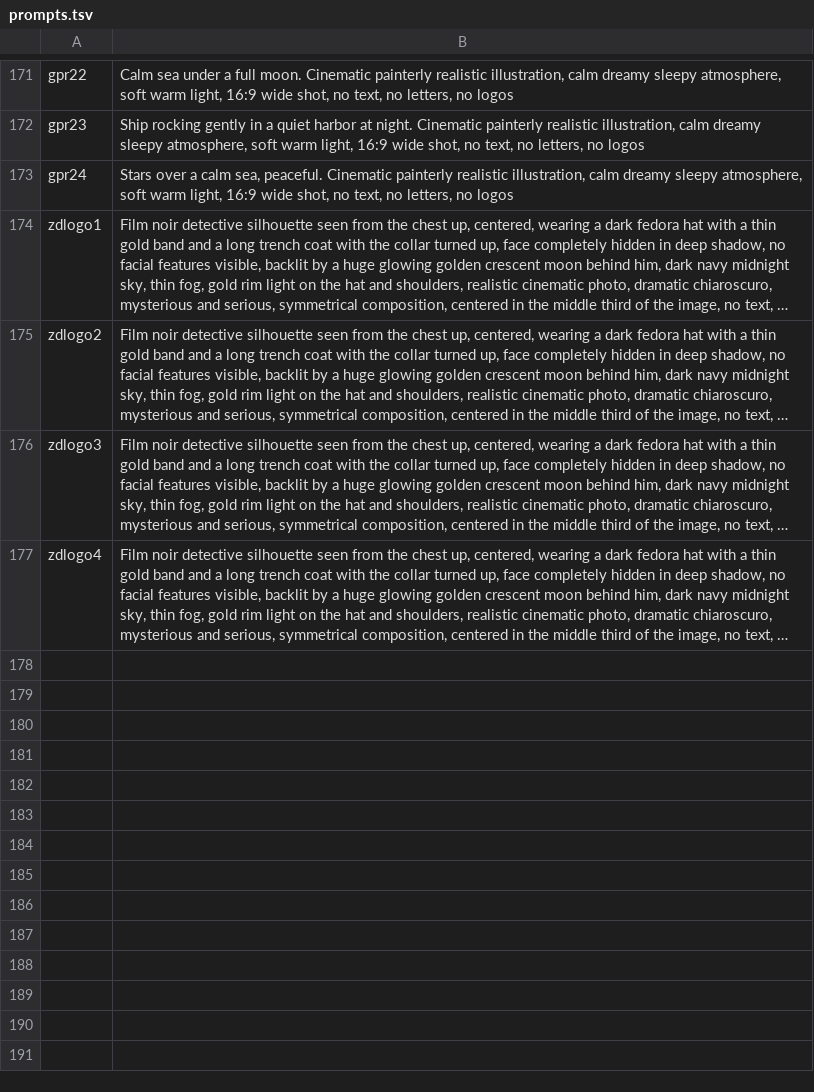
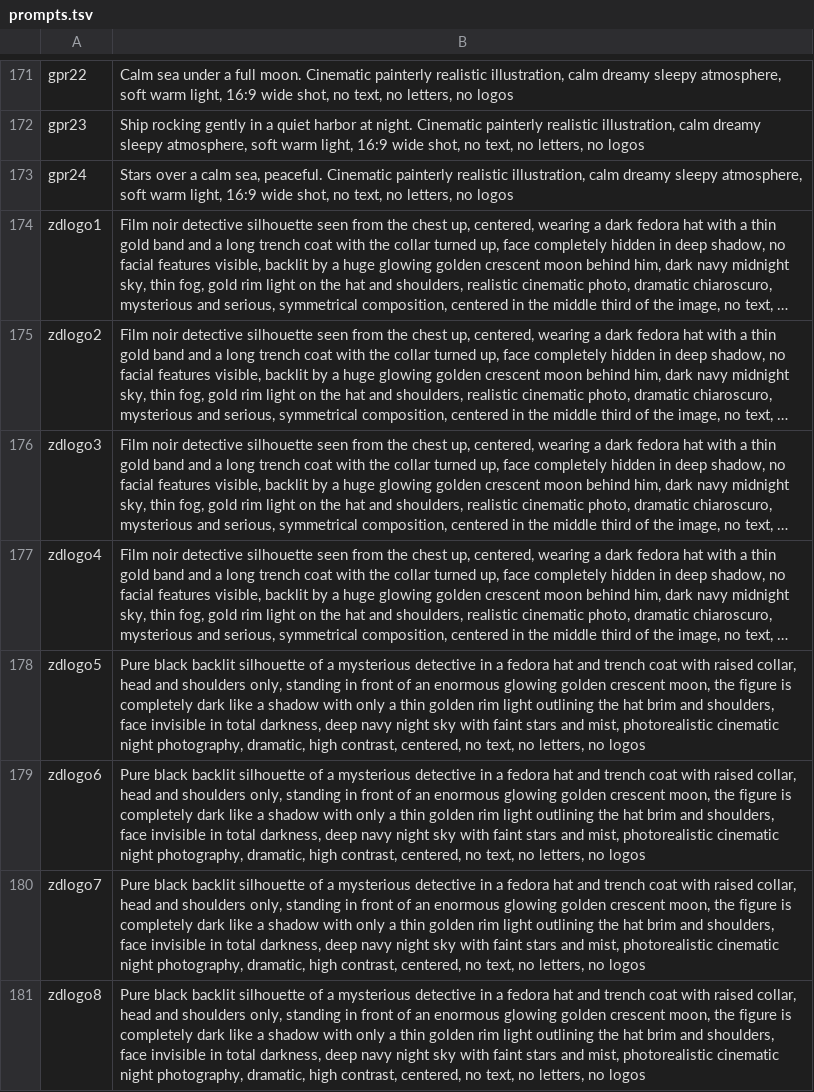
Before and after one commit to cguzel23-ship-it/cg-akademi-ekys, a TSV file: prompts.tsv, drawn as a sheet; only a part is shown, gaps mark what is left out; long unchanged cells end in …; the diff names each change by its address in the sheet, - before the commit and + after, or states it on an @@ line.

```diff
--- a/prompts.tsv
+++ b/prompts.tsv
+row 178: zdlogo5 | Pure black backlit silhouette of a mysterious detective in a fedora hat and trench coat with raised collar, head and shoulders only, standing in front of an enormous glowing golden crescent moon, the figure is completely dark like a shadow with only a thin golden rim light outlining the hat brim and shoulders, face invisible in total darkness, deep navy night sky with faint stars and mist, photorealistic cinematic night photography, dramatic, high contrast, centered, no text, no letters, no logos
+row 179: zdlogo6 | Pure black backlit silhouette of a mysterious detective in a fedora hat and trench coat with raised collar, head and shoulders only, standing in front of an enormous glowing golden crescent moon, the figure is completely dark like a shadow with only a thin golden rim light outlining the hat brim and shoulders, face invisible in total darkness, deep navy night sky with faint stars and mist, photorealistic cinematic night photography, dramatic, high contrast, centered, no text, no letters, no logos
+row 180: zdlogo7 | Pure black backlit silhouette of a mysterious detective in a fedora hat and trench coat with raised collar, head and shoulders only, standing in front of an enormous glowing golden crescent moon, the figure is completely dark like a shadow with only a thin golden rim light outlining the hat brim and shoulders, face invisible in total darkness, deep navy night sky with faint stars and mist, photorealistic cinematic night photography, dramatic, high contrast, centered, no text, no letters, no logos
+row 181: zdlogo8 | Pure black backlit silhouette of a mysterious detective in a fedora hat and trench coat with raised collar, head and shoulders only, standing in front of an enormous glowing golden crescent moon, the figure is completely dark like a shadow with only a thin golden rim light outlining the hat brim and shoulders, face invisible in total darkness, deep navy night sky with faint stars and mist, photorealistic cinematic night photography, dramatic, high contrast, centered, no text, no letters, no logos
```
